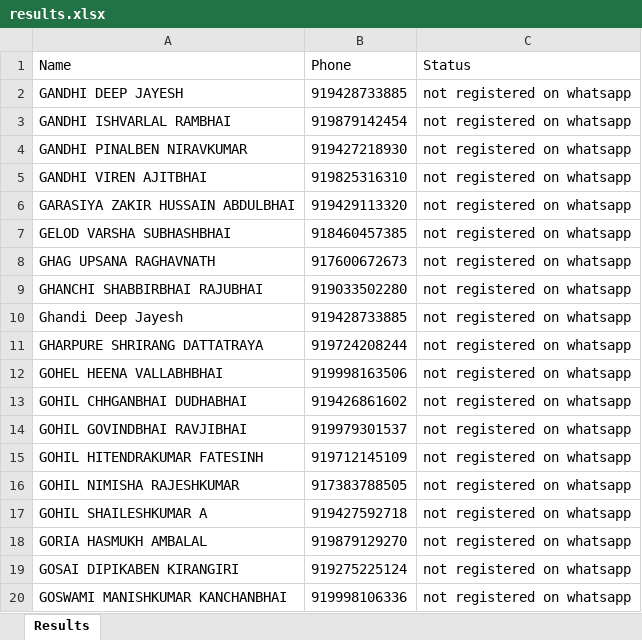
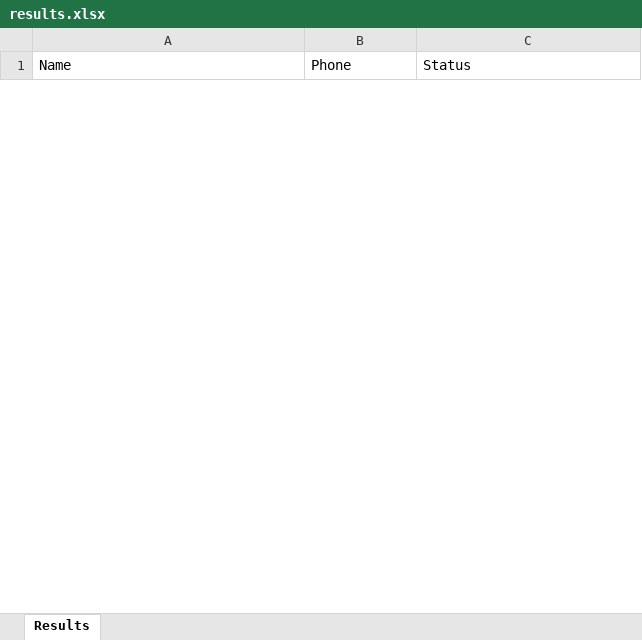
Before and after one commit to ParthThakkar27597/my-repo, an Excel workbook: results.xlsx, sheet Results, drawn as a sheet; only a part is shown; values as stored, in another font and other column widths than the file's, no borders; removed rows and columns are numbered as before the commit, all else as after; the diff covers the shown part only; the diff names each change by its address in the sheet, - before the commit and + after, or states it on an @@ line.

Commit message:
result

```diff
--- a/results.xlsx (sheet Results)
+++ b/results.xlsx (sheet Results)
-row 2: GANDHI DEEP JAYESH | 919428733885 | not registered on whatsapp
-row 3: GANDHI ISHVARLAL RAMBHAI | 919879142454 | not registered on whatsapp
-row 4: GANDHI PINALBEN NIRAVKUMAR | 919427218930 | not registered on whatsapp
-row 5: GANDHI VIREN AJITBHAI | 919825316310 | not registered on whatsapp
-row 6: GARASIYA ZAKIR HUSSAIN ABDULBHAI | 919429113320 | not registered on whatsapp
-row 7: GELOD VARSHA SUBHASHBHAI | 918460457385 | not registered on whatsapp
-row 8: GHAG UPSANA RAGHAVNATH | 917600672673 | not registered on whatsapp
-row 9: GHANCHI SHABBIRBHAI RAJUBHAI | 919033502280 | not registered on whatsapp
-row 10: Ghandi Deep Jayesh | 919428733885 | not registered on whatsapp
-row 11: GHARPURE SHRIRANG DATTATRAYA | 919724208244 | not registered on whatsapp
-row 12: GOHEL HEENA VALLABHBHAI | 919998163506 | not registered on whatsapp
-row 13: GOHIL CHHGANBHAI DUDHABHAI | 919426861602 | not registered on whatsapp
-row 14: GOHIL GOVINDBHAI RAVJIBHAI | 919979301537 | not registered on whatsapp
-row 15: GOHIL HITENDRAKUMAR FATESINH | 919712145109 | not registered on whatsapp
-row 16: GOHIL NIMISHA RAJESHKUMAR | 917383788505 | not registered on whatsapp
-row 17: GOHIL SHAILESHKUMAR A | 919427592718 | not registered on whatsapp
-row 18: GORIA HASMUKH AMBALAL | 919879129270 | not registered on whatsapp
-row 19: GOSAI DIPIKABEN KIRANGIRI | 919275225124 | not registered on whatsapp
-row 20: GOSWAMI MANISHKUMAR KANCHANBHAI | 919998106336 | not registered on whatsapp
```
Also changed, not shown: 28 added rows and 10 removed rows elsewhere in this sheet.
